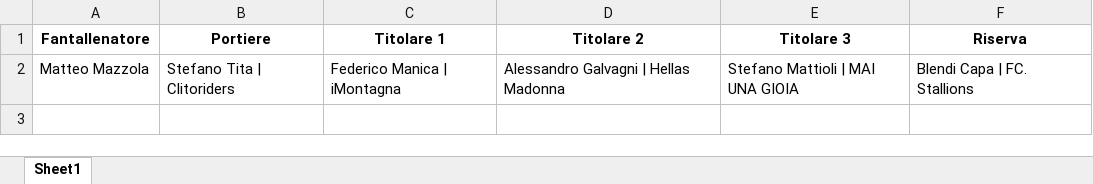
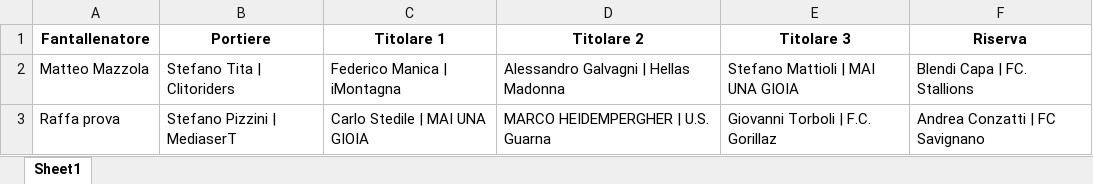
Before and after one commit to chumpblocckami/fantacalciosplash_lizzana, an Excel workbook: assets/2024_squadre.xlsx, sheet Sheet1, drawn as a sheet; values as stored, in another font and other column widths than the file's, no borders; the diff names each change by its address in the sheet, - before the commit and + after, or states it on an @@ line.

Commit message:
Added Raffa prova team

```diff
--- a/assets/2024_squadre.xlsx (sheet Sheet1)
+++ b/assets/2024_squadre.xlsx (sheet Sheet1)
+row 3: Raffa prova | Stefano Pizzini | MediaserT | Carlo Stedile | MAI UNA GIOIA | MARCO HEIDEMPERGHER | U.S. Guarna | Giovanni Torboli | F.C. Gorillaz | Andrea Conzatti | FC Savignano
```
